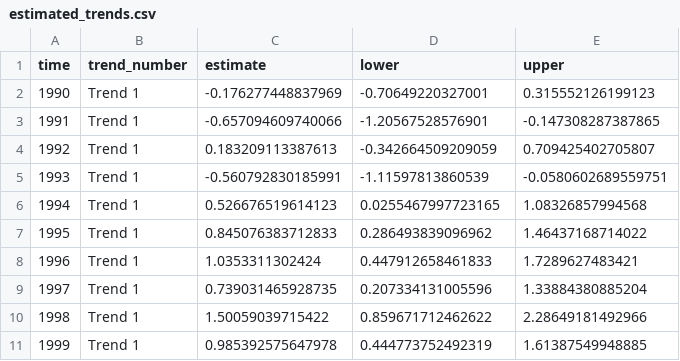
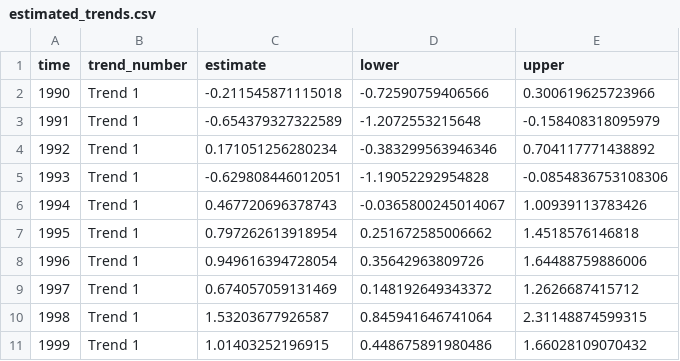
Before and after one commit to ecosystem-state/rreas-auto, a CSV file: indices/estimated_trends.csv, drawn as a sheet; only a part is shown; the diff covers the shown part only.

```diff
--- a/indices/estimated_trends.csv
+++ b/indices/estimated_trends.csv
@@ -1,11 +1,11 @@
 "time","trend_number","estimate","lower","upper"
-1990,"Trend 1",-0.176277448837969,-0.70649220327001,0.315552126199123
-1991,"Trend 1",-0.657094609740066,-1.20567528576901,-0.147308287387865
-1992,"Trend 1",0.183209113387613,-0.342664509209059,0.709425402705807
-1993,"Trend 1",-0.560792830185991,-1.11597813860539,-0.0580602689559751
-1994,"Trend 1",0.526676519614123,0.0255467997723165,1.08326857994568
-1995,"Trend 1",0.845076383712833,0.286493839096962,1.46437168714022
-1996,"Trend 1",1.0353311302424,0.447912658461833,1.7289627483421
-1997,"Trend 1",0.739031465928735,0.207334131005596,1.33884380885204
-1998,"Trend 1",1.50059039715422,0.859671712462622,2.28649181492966
-1999,"Trend 1",0.985392575647978,0.444773752492319,1.61387549948885
+1990,"Trend 1",-0.211545871115018,-0.72590759406566,0.300619625723966
+1991,"Trend 1",-0.654379327322589,-1.2072553215648,-0.158408318095979
+1992,"Trend 1",0.171051256280234,-0.383299563946346,0.704117771438892
+1993,"Trend 1",-0.629808446012051,-1.19052292954828,-0.0854836753108306
+1994,"Trend 1",0.467720696378743,-0.0365800245014067,1.00939113783426
+1995,"Trend 1",0.797262613918954,0.251672585006662,1.4518576146818
+1996,"Trend 1",0.949616394728054,0.35642963809726,1.64488759886006
+1997,"Trend 1",0.674057059131469,0.148192649343372,1.2626687415712
+1998,"Trend 1",1.53203677926587,0.845941646741064,2.31148874599315
+1999,"Trend 1",1.01403252196915,0.448675891980486,1.66028109070432
```
Also changed, not shown: 57 edited cells elsewhere in this file.
